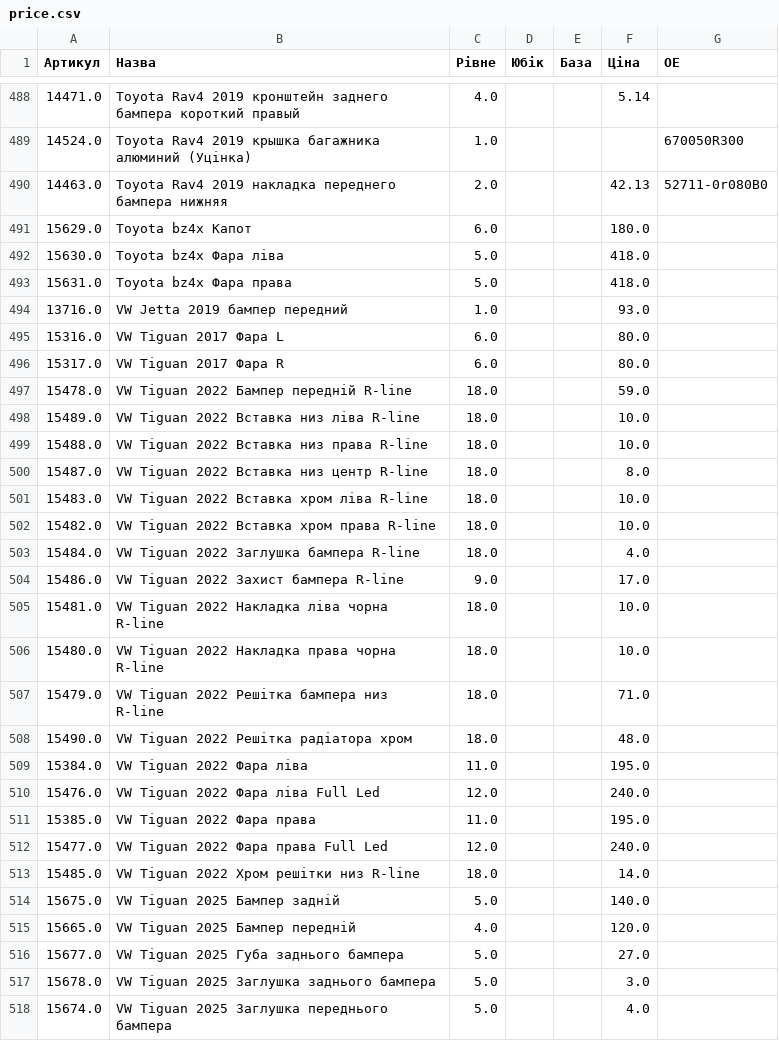
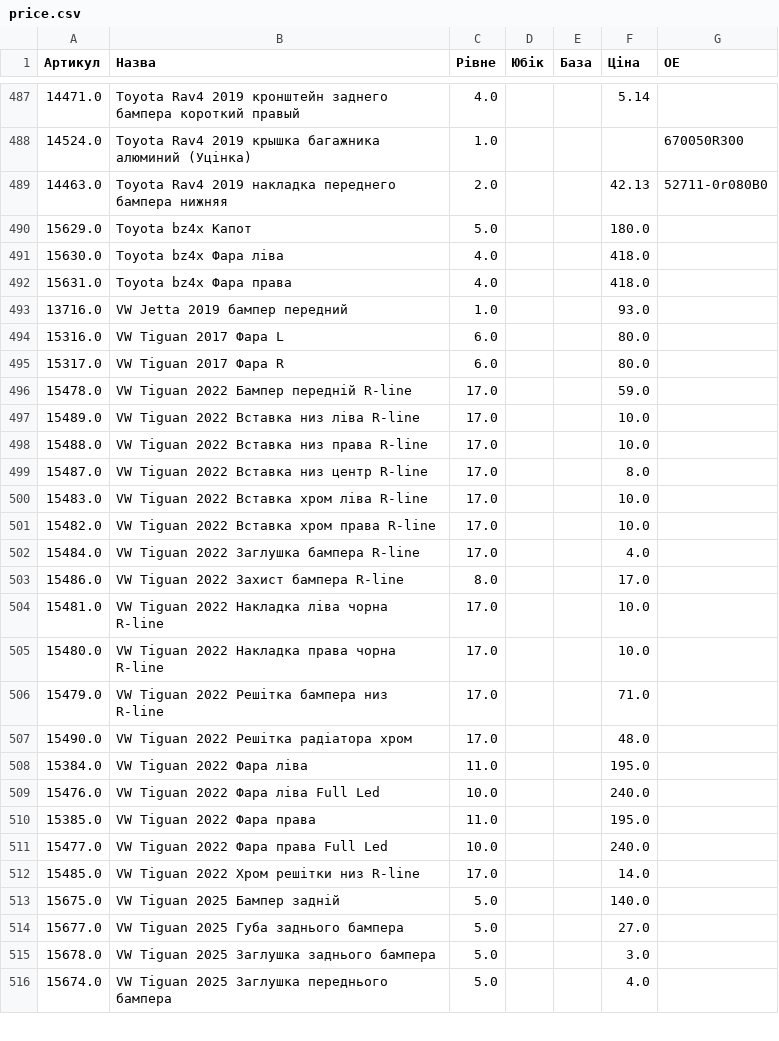
Before and after one commit to vladimircity/streamlitdepl, a CSV file: price.csv, drawn as a sheet; only a part is shown, gaps mark what is left out; the diff covers the shown part only.

```diff
--- a/price.csv
+++ b/price.csv
@@ -494,5 +493,5 @@
 "
-15629.0,Toyota bz4x Капот,6.0, ,,180.0,
-15630.0,Toyota bz4x Фара ліва,5.0, ,,418.0,
-15631.0,Toyota bz4x Фара права,5.0, ,,418.0,
+15629.0,Toyota bz4x Капот,5.0, ,,180.0,
+15630.0,Toyota bz4x Фара ліва,4.0, ,,418.0,
+15631.0,Toyota bz4x Фара права,4.0, ,,418.0,
 13716.0,VW Jetta 2019 бампер передний,1.0, ,,93.0,
@@ -500,21 +499,20 @@
 15317.0,VW Tiguan 2017 Фара R,6.0, ,,80.0,
-15478.0,VW Tiguan 2022 Бампер передній R-line,18.0, ,,59.0,
-15489.0,VW Tiguan 2022 Вставка низ ліва R-line,18.0, ,,10.0,
-15488.0,VW Tiguan 2022 Вставка низ права R-line,18.0, ,,10.0,
-15487.0,VW Tiguan 2022 Вставка низ центр R-line,18.0, ,,8.0,
-15483.0,VW Tiguan 2022 Вставка хром ліва R-line,18.0, ,,10.0,
-15482.0,VW Tiguan 2022 Вставка хром права R-line,18.0, ,,10.0,
-15484.0,VW Tiguan 2022 Заглушка бампера R-line,18.0, ,,4.0,
-15486.0,VW Tiguan 2022 Захист бампера R-line,9.0, ,,17.0,
-15481.0,VW Tiguan 2022 Накладка ліва чорна R-line,18.0, ,,10.0,
-15480.0,VW Tiguan 2022 Накладка права чорна R-line,18.0, ,,10.0,
-15479.0,VW Tiguan 2022 Решітка бампера низ R-line,18.0, ,,71.0,
-15490.0,VW Tiguan 2022 Решітка радіатора хром,18.0, ,,48.0,
+15478.0,VW Tiguan 2022 Бампер передній R-line,17.0, ,,59.0,
+15489.0,VW Tiguan 2022 Вставка низ ліва R-line,17.0, ,,10.0,
+15488.0,VW Tiguan 2022 Вставка низ права R-line,17.0, ,,10.0,
+15487.0,VW Tiguan 2022 Вставка низ центр R-line,17.0, ,,8.0,
+15483.0,VW Tiguan 2022 Вставка хром ліва R-line,17.0, ,,10.0,
+15482.0,VW Tiguan 2022 Вставка хром права R-line,17.0, ,,10.0,
+15484.0,VW Tiguan 2022 Заглушка бампера R-line,17.0, ,,4.0,
+15486.0,VW Tiguan 2022 Захист бампера R-line,8.0, ,,17.0,
+15481.0,VW Tiguan 2022 Накладка ліва чорна R-line,17.0, ,,10.0,
+15480.0,VW Tiguan 2022 Накладка права чорна R-line,17.0, ,,10.0,
+15479.0,VW Tiguan 2022 Решітка бампера низ R-line,17.0, ,,71.0,
+15490.0,VW Tiguan 2022 Решітка радіатора хром,17.0, ,,48.0,
 15384.0,VW Tiguan 2022 Фара ліва,11.0, ,,195.0,
-15476.0,VW Tiguan 2022 Фара ліва Full Led,12.0, ,,240.0,
+15476.0,VW Tiguan 2022 Фара ліва Full Led,10.0, ,,240.0,
 15385.0,VW Tiguan 2022 Фара права,11.0, ,,195.0,
-15477.0,VW Tiguan 2022 Фара права Full Led,12.0, ,,240.0,
-15485.0,VW Tiguan 2022 Хром решітки низ R-line,18.0, ,,14.0,
+15477.0,VW Tiguan 2022 Фара права Full Led,10.0, ,,240.0,
+15485.0,VW Tiguan 2022 Хром решітки низ R-line,17.0, ,,14.0,
 15675.0,VW Tiguan 2025 Бампер задній,5.0, ,,140.0,
-15665.0,VW Tiguan 2025 Бампер передній,4.0, ,,120.0,
 15677.0,VW Tiguan 2025 Губа заднього бампера,5.0, ,,27.0,
```
Also changed, not shown: 4 removed rows and 123 edited cells elsewhere in this file.
